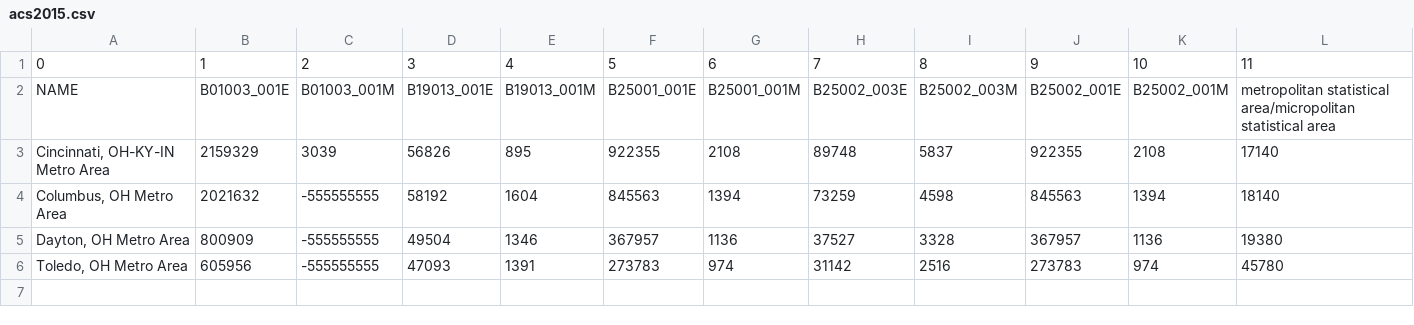
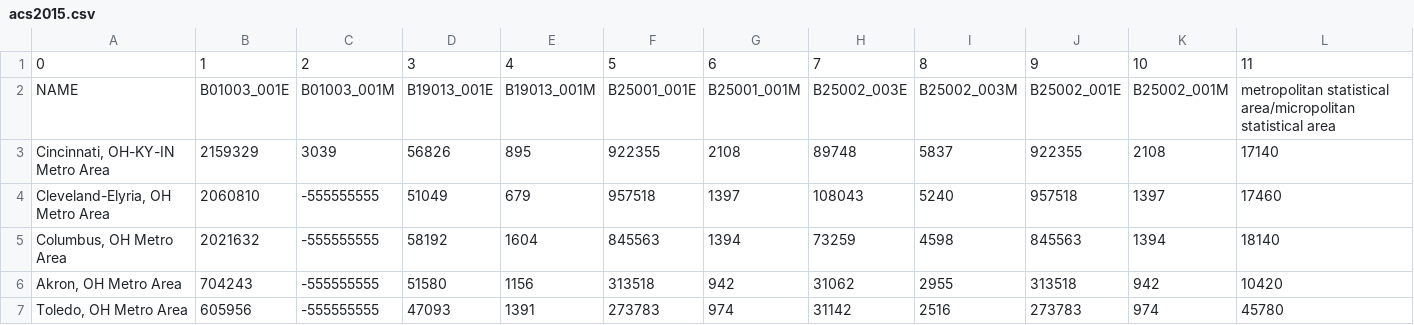
Before and after one commit to xhencall/rent-buy-ohio, a CSV file: data/raw/acs2015.csv, drawn as a sheet.

Commit message:
Updated ACS raw data
Added Cleveland-Elyria (2015-2022), removed Dayton, and added Akron.

```diff
--- a/data/raw/acs2015.csv
+++ b/data/raw/acs2015.csv
@@ -3,4 +3,5 @@ NAME,B01003_001E,B01003_001M,B19013_001E,B19013_001M,B25001_001E,B25001_001M,B25
 "Cincinnati, OH-KY-IN Metro Area",2159329,3039,56826,895,922355,2108,89748,5837,922355,2108,17140
+"Cleveland-Elyria, OH Metro Area",2060810,-555555555,51049,679,957518,1397,108043,5240,957518,1397,17460
 "Columbus, OH Metro Area",2021632,-555555555,58192,1604,845563,1394,73259,4598,845563,1394,18140
-"Dayton, OH Metro Area",800909,-555555555,49504,1346,367957,1136,37527,3328,367957,1136,19380
+"Akron, OH Metro Area",704243,-555555555,51580,1156,313518,942,31062,2955,313518,942,10420
 "Toledo, OH Metro Area",605956,-555555555,47093,1391,273783,974,31142,2516,273783,974,45780
```
Also changed, not shown: data/raw/acs2016.csv, data/raw/acs2017.csv, 8 other files.
